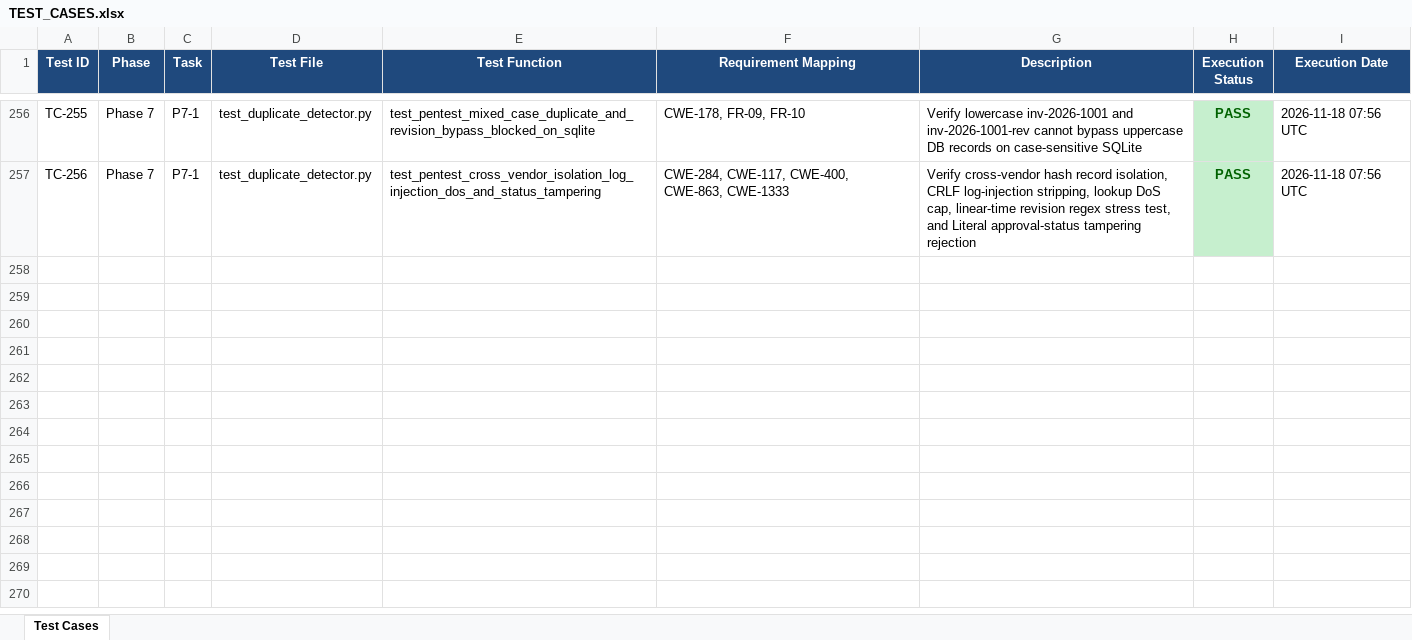
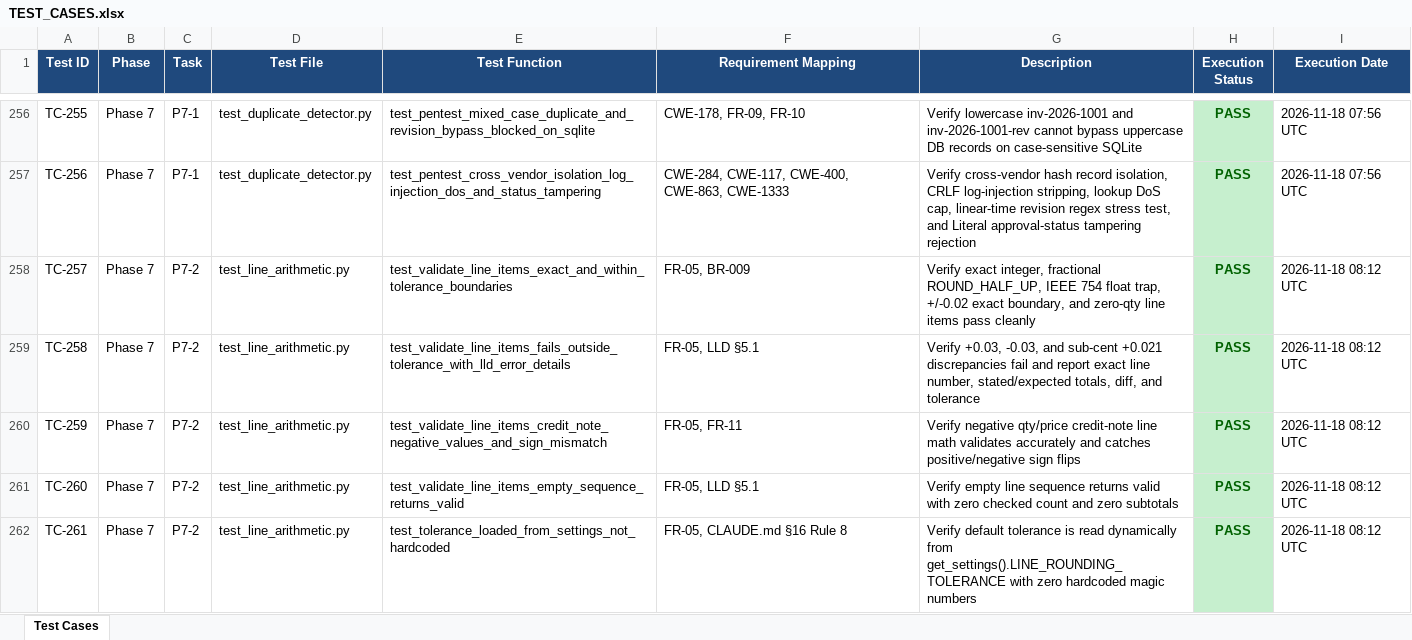
Before and after one commit to lokesh-repaka/enterprise-ap-invoice-automation, an Excel workbook: docs/TEST_CASES.xlsx, sheet Test Cases, drawn as a sheet; only a part is shown, gaps mark what is left out; values as stored, in another font and other column widths than the file's, no borders; the diff covers the shown part only; the diff names each change by its address in the sheet, - before the commit and + after, or states it on an @@ line.

Commit message:
feat(validation): implement P7-2 line-item arithmetic validator (FR-05)

```diff
--- a/docs/TEST_CASES.xlsx (sheet Test Cases)
+++ b/docs/TEST_CASES.xlsx (sheet Test Cases)
+row 258: TC-257 | Phase 7 | P7-2 | test_line_arithmetic.py | test_validate_line_items_exact_and_within_tolerance_boundaries | FR-05, BR-009 | Verify exact integer, fractional ROUND_HALF_UP, IEEE 754 float trap, +/-0.02 exact boundary, and zero-qty line items pass cleanly | PASS | 2026-11-18 08:12 UTC
+row 259: TC-258 | Phase 7 | P7-2 | test_line_arithmetic.py | test_validate_line_items_fails_outside_tolerance_with_lld_error_details | FR-05, LLD §5.1 | Verify +0.03, -0.03, and sub-cent +0.021 discrepancies fail and report exact line number, stated/expected totals, diff, and tolerance | PASS | 2026-11-18 08:12 UTC
+row 260: TC-259 | Phase 7 | P7-2 | test_line_arithmetic.py | test_validate_line_items_credit_note_negative_values_and_sign_mismatch | FR-05, FR-11 | Verify negative qty/price credit-note line math validates accurately and catches positive/negative sign flips | PASS | 2026-11-18 08:12 UTC
+row 261: TC-260 | Phase 7 | P7-2 | test_line_arithmetic.py | test_validate_line_items_empty_sequence_returns_valid | FR-05, LLD §5.1 | Verify empty line sequence returns valid with zero checked count and zero subtotals | PASS | 2026-11-18 08:12 UTC
+row 262: TC-261 | Phase 7 | P7-2 | test_line_arithmetic.py | test_tolerance_loaded_from_settings_not_hardcoded | FR-05, CLAUDE.md §16 Rule 8 | Verify default tolerance is read dynamically from get_settings().LINE_ROUNDING_TOLERANCE with zero hardcoded magic numbers | PASS | 2026-11-18 08:12 UTC
```
Also changed, not shown: 5 added rows elsewhere in this sheet, docs/SECURITY_VULNERABILITIES.xlsx, 5 other files.
